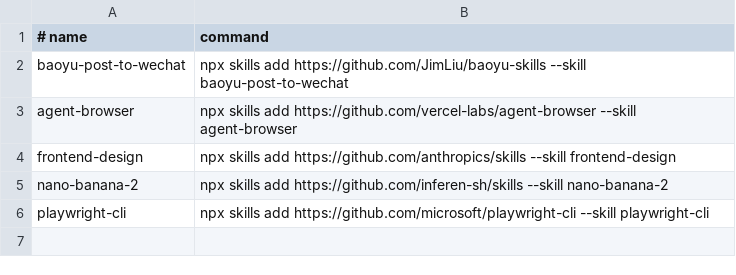
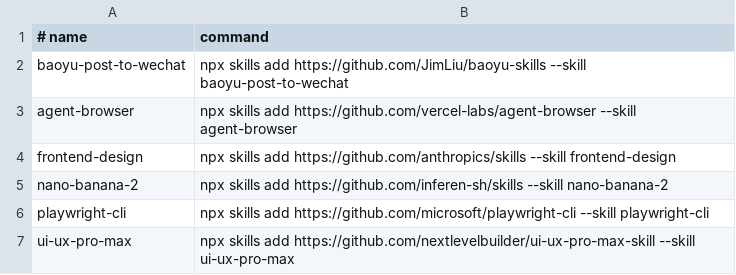
Before and after one commit to zhangga/aihub, a TSV file: skills/proxy_registry.tsv, drawn as a sheet; the diff names each change by its address in the sheet, - before the commit and + after, or states it on an @@ line.

Commit message:
Update ui-ux-pro-max skill registries

```diff
--- a/skills/proxy_registry.tsv
+++ b/skills/proxy_registry.tsv
+row 7: ui-ux-pro-max | npx skills add https://github.com/nextlevelbuilder/ui-ux-pro-max-skill --skill ui-ux-pro-max
```
Also changed, not shown: skills/registry.tsv, 2 other files.
